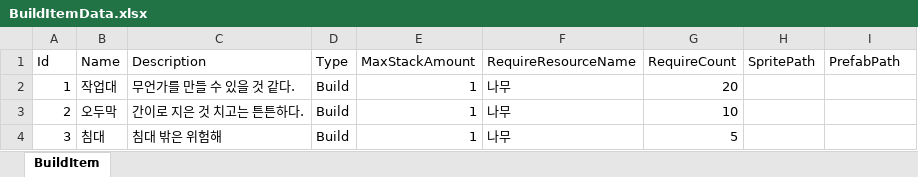
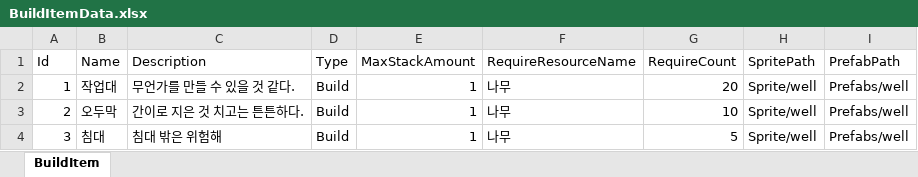
Before and after one commit to 1suyb/Survival, an Excel workbook: Survival/Assets/Excel/BuildItemData.xlsx, sheet BuildItem, drawn as a sheet; values as stored, in another font and other column widths than the file's, no borders; the diff names each change by its address in the sheet, - before the commit and + after, or states it on an @@ line.

Commit message:
Fix : Excel SO파일 생성 문제
불러올 때 이름 차이로 인한 할당 문제 발생  -> Rename 해결

```diff
--- a/Survival/Assets/Excel/BuildItemData.xlsx (sheet BuildItem)
+++ b/Survival/Assets/Excel/BuildItemData.xlsx (sheet BuildItem)
-H2:H4 (SpritePath): (empty)
+H2:H4 (SpritePath): Sprite/well
-I2:I4 (PrefabPath): (empty)
+I2:I4 (PrefabPath): Prefabs/well
```
Also changed, not shown: 7 other files.
